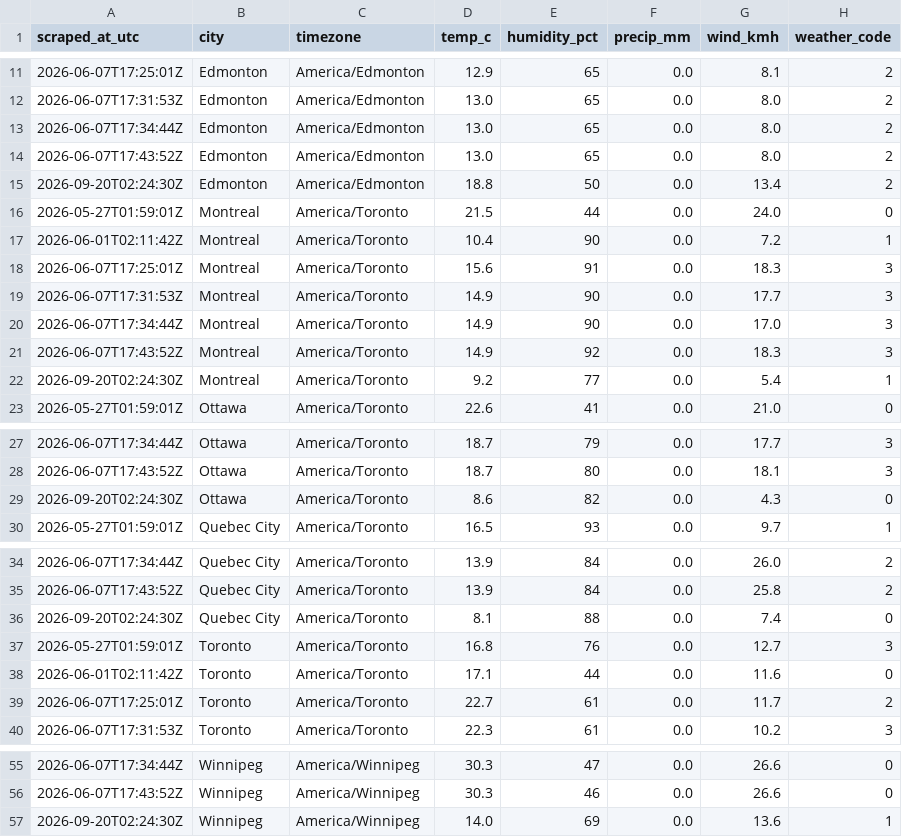
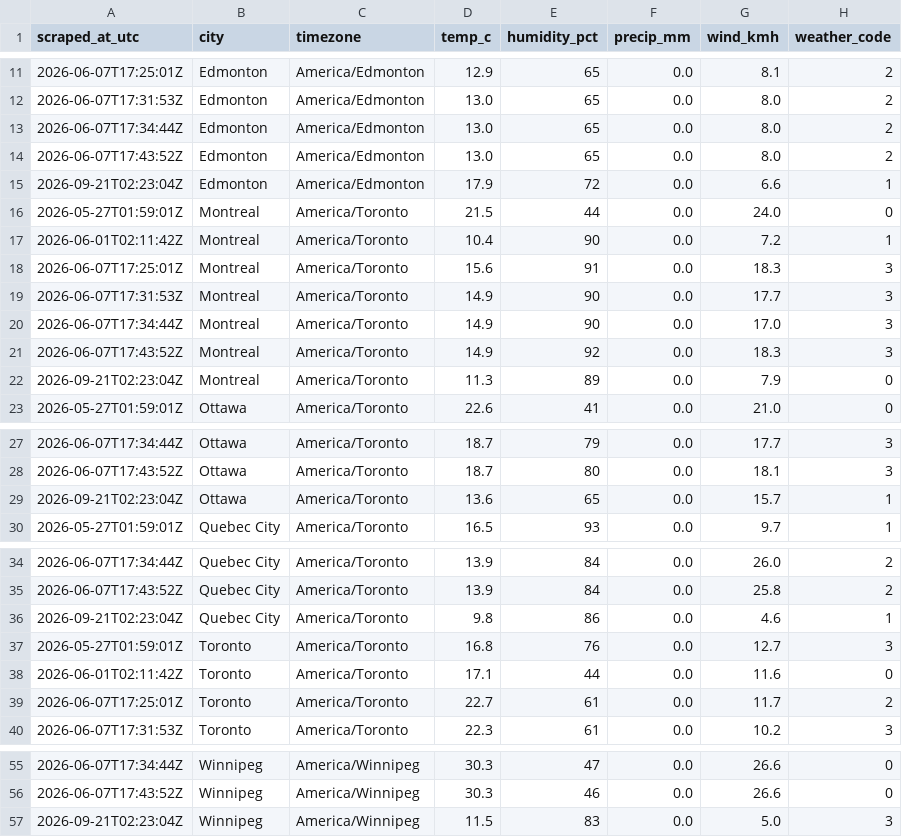
Before and after one commit to imran-ahmed377/weathertracker-ai, a CSV file: output/weather_observations.csv, drawn as a sheet; only a part is shown, gaps mark what is left out; removed rows and columns are numbered as before the commit, all else as after; the diff covers the shown part only; the diff names each change by its address in the sheet, - before the commit and + after, or states it on an @@ line.

```diff
--- a/output/weather_observations.csv
+++ b/output/weather_observations.csv
-row 15: 2026-09-20T02:24:30Z | Edmonton | America/Edmonton | 18.8 | 50 | 0.0 | 13.4 | 2
+row 15: 2026-09-21T02:23:04Z | Edmonton | America/Edmonton | 17.9 | 72 | 0.0 | 6.6 | 1
-row 22: 2026-09-20T02:24:30Z | Montreal | America/Toronto | 9.2 | 77 | 0.0 | 5.4 | 1
+row 22: 2026-09-21T02:23:04Z | Montreal | America/Toronto | 11.3 | 89 | 0.0 | 7.9 | 0
-row 29: 2026-09-20T02:24:30Z | Ottawa | America/Toronto | 8.6 | 82 | 0.0 | 4.3 | 0
+row 29: 2026-09-21T02:23:04Z | Ottawa | America/Toronto | 13.6 | 65 | 0.0 | 15.7 | 1
-row 36: 2026-09-20T02:24:30Z | Quebec City | America/Toronto | 8.1 | 88 | 0.0 | 7.4 | 0
+row 36: 2026-09-21T02:23:04Z | Quebec City | America/Toronto | 9.8 | 86 | 0.0 | 4.6 | 1
-row 57: 2026-09-20T02:24:30Z | Winnipeg | America/Winnipeg | 14.0 | 69 | 0.0 | 13.6 | 1
+row 57: 2026-09-21T02:23:04Z | Winnipeg | America/Winnipeg | 11.5 | 83 | 0.0 | 5.0 | 3
```
Also changed, not shown: 12 edited cells elsewhere in this file, output/weather_daily.csv, 1 other file.
